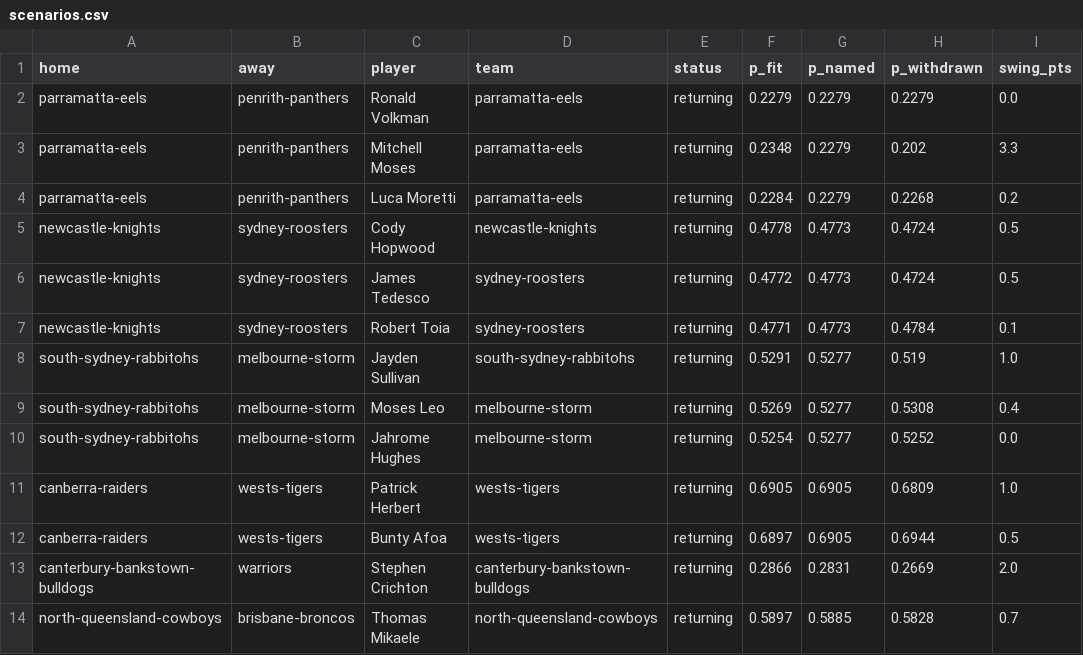
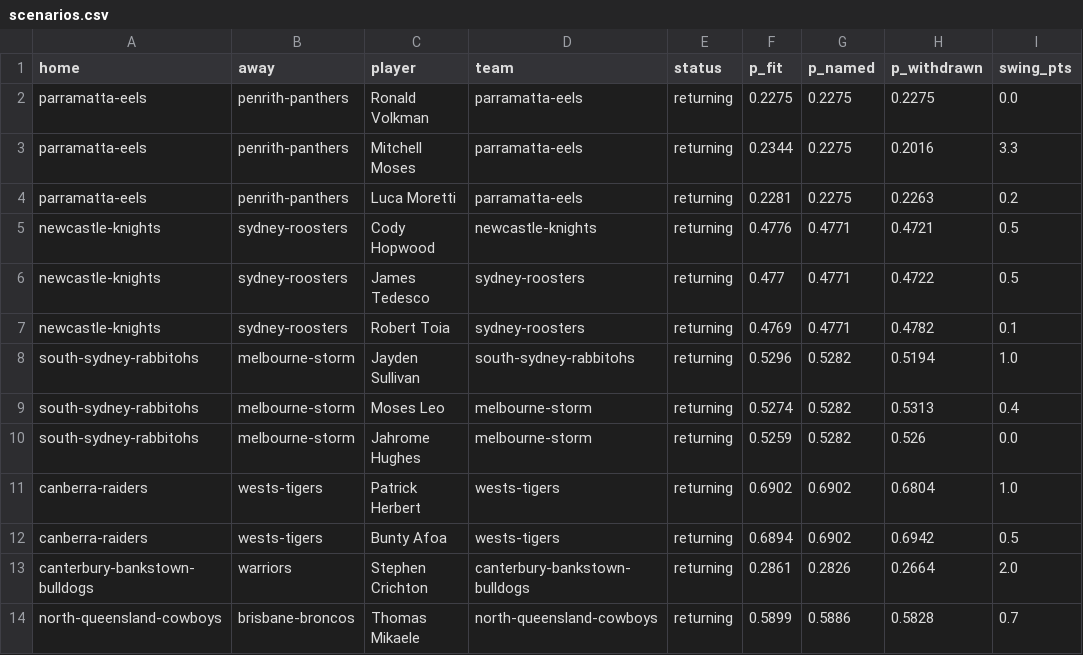
Before and after one commit to Mr-XMS/nrl-model, a CSV file: scenarios.csv, drawn as a sheet; only a part is shown; the diff covers the shown part only.

```diff
--- a/scenarios.csv
+++ b/scenarios.csv
@@ -1,14 +1,14 @@
 home,away,player,team,status,p_fit,p_named,p_withdrawn,swing_pts
-parramatta-eels,penrith-panthers,Ronald Volkman,parramatta-eels,returning,0.2279,0.2279,0.2279,0.0
-parramatta-eels,penrith-panthers,Mitchell Moses,parramatta-eels,returning,0.2348,0.2279,0.202,3.3
-parramatta-eels,penrith-panthers,Luca Moretti,parramatta-eels,returning,0.2284,0.2279,0.2268,0.2
-newcastle-knights,sydney-roosters,Cody Hopwood,newcastle-knights,returning,0.4778,0.4773,0.4724,0.5
-newcastle-knights,sydney-roosters,James Tedesco,sydney-roosters,returning,0.4772,0.4773,0.4724,0.5
-newcastle-knights,sydney-roosters,Robert Toia,sydney-roosters,returning,0.4771,0.4773,0.4784,0.1
-south-sydney-rabbitohs,melbourne-storm,Jayden Sullivan,south-sydney-rabbitohs,returning,0.5291,0.5277,0.519,1.0
-south-sydney-rabbitohs,melbourne-storm,Moses Leo,melbourne-storm,returning,0.5269,0.5277,0.5308,0.4
-south-sydney-rabbitohs,melbourne-storm,Jahrome Hughes,melbourne-storm,returning,0.5254,0.5277,0.5252,0.0
-canberra-raiders,wests-tigers,Patrick Herbert,wests-tigers,returning,0.6905,0.6905,0.6809,1.0
-canberra-raiders,wests-tigers,Bunty Afoa,wests-tigers,returning,0.6897,0.6905,0.6944,0.5
-canterbury-bankstown-bulldogs,warriors,Stephen Crichton,canterbury-bankstown-bulldogs,returning,0.2866,0.2831,0.2669,2.0
-north-queensland-cowboys,brisbane-broncos,Thomas Mikaele,north-queensland-cowboys,returning,0.5897,0.5885,0.5828,0.7
+parramatta-eels,penrith-panthers,Ronald Volkman,parramatta-eels,returning,0.2275,0.2275,0.2275,0.0
+parramatta-eels,penrith-panthers,Mitchell Moses,parramatta-eels,returning,0.2344,0.2275,0.2016,3.3
+parramatta-eels,penrith-panthers,Luca Moretti,parramatta-eels,returning,0.2281,0.2275,0.2263,0.2
+newcastle-knights,sydney-roosters,Cody Hopwood,newcastle-knights,returning,0.4776,0.4771,0.4721,0.5
+newcastle-knights,sydney-roosters,James Tedesco,sydney-roosters,returning,0.477,0.4771,0.4722,0.5
+newcastle-knights,sydney-roosters,Robert Toia,sydney-roosters,returning,0.4769,0.4771,0.4782,0.1
+south-sydney-rabbitohs,melbourne-storm,Jayden Sullivan,south-sydney-rabbitohs,returning,0.5296,0.5282,0.5194,1.0
+south-sydney-rabbitohs,melbourne-storm,Moses Leo,melbourne-storm,returning,0.5274,0.5282,0.5313,0.4
+south-sydney-rabbitohs,melbourne-storm,Jahrome Hughes,melbourne-storm,returning,0.5259,0.5282,0.526,0.0
+canberra-raiders,wests-tigers,Patrick Herbert,wests-tigers,returning,0.6902,0.6902,0.6804,1.0
+canberra-raiders,wests-tigers,Bunty Afoa,wests-tigers,returning,0.6894,0.6902,0.6942,0.5
+canterbury-bankstown-bulldogs,warriors,Stephen Crichton,canterbury-bankstown-bulldogs,returning,0.2861,0.2826,0.2664,2.0
+north-queensland-cowboys,brisbane-broncos,Thomas Mikaele,north-queensland-cowboys,returning,0.5899,0.5886,0.5828,0.7
```
Also changed, not shown: 15 edited cells elsewhere in this file, forecast_history.csv, nrl_results.csv, 3 other files.
